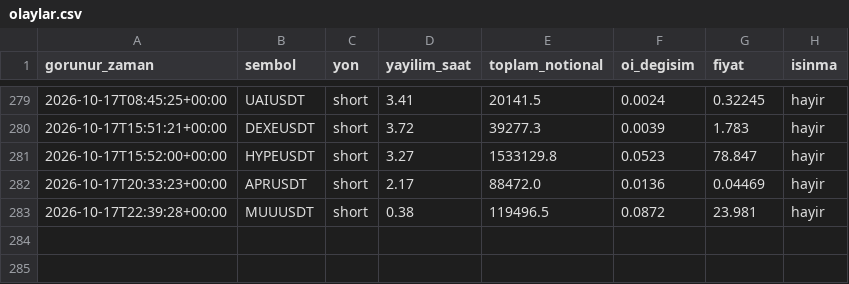
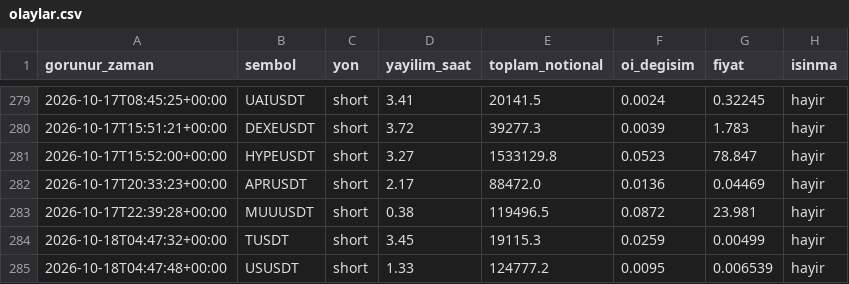
Before and after one commit to varmlx/balina-dedektor, a CSV file: olaylar.csv, drawn as a sheet; only a part is shown, gaps mark what is left out.

```diff
--- a/olaylar.csv
+++ b/olaylar.csv
@@ -283 +283,3 @@ gorunur_zaman,sembol,yon,yayilim_saat,toplam_notional,oi_degisim,fiyat,isinma
 2026-10-17T22:39:28+00:00,MUUUSDT,short,0.38,119496.5,0.0872,23.981,hayir
+2026-10-18T04:47:32+00:00,TUSDT,short,3.45,19115.3,0.0259,0.00499,hayir
+2026-10-18T04:47:48+00:00,USUSDT,short,1.33,124777.2,0.0095,0.006539,hayir
```
Also changed, not shown: 2 other files.
